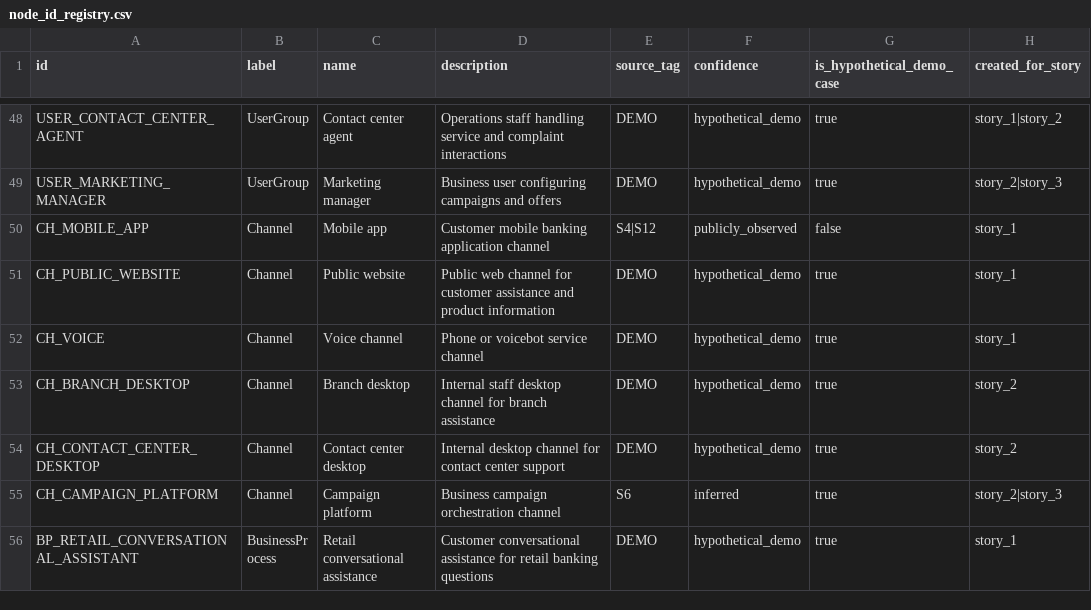
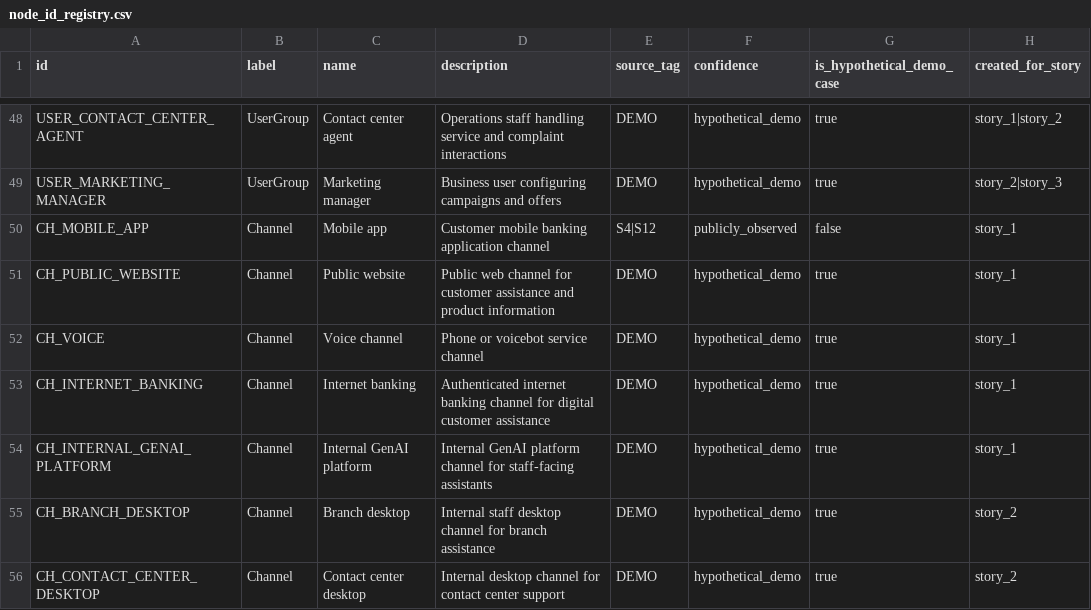
Before and after one commit to ArielWS/AI_Transformation_Knowledge_Prototype, a CSV file: data/00_registry/node_id_registry.csv, drawn as a sheet; only a part is shown, gaps mark what is left out; the shorter side is filled out with more unchanged rows; the diff names each change by its address in the sheet, - before the commit and + after, or states it on an @@ line.

Commit message:
Add channel IDs to registry

```diff
--- a/data/00_registry/node_id_registry.csv
+++ b/data/00_registry/node_id_registry.csv
+row 53: CH_INTERNET_BANKING | Channel | Internet banking | Authenticated internet banking channel for digital customer assistance | DEMO | hypothetical_demo | true | story_1
+row 54: CH_INTERNAL_GENAI_PLATFORM | Channel | Internal GenAI platform | Internal GenAI platform channel for staff-facing assistants | DEMO | hypothetical_demo | true | story_1
```
